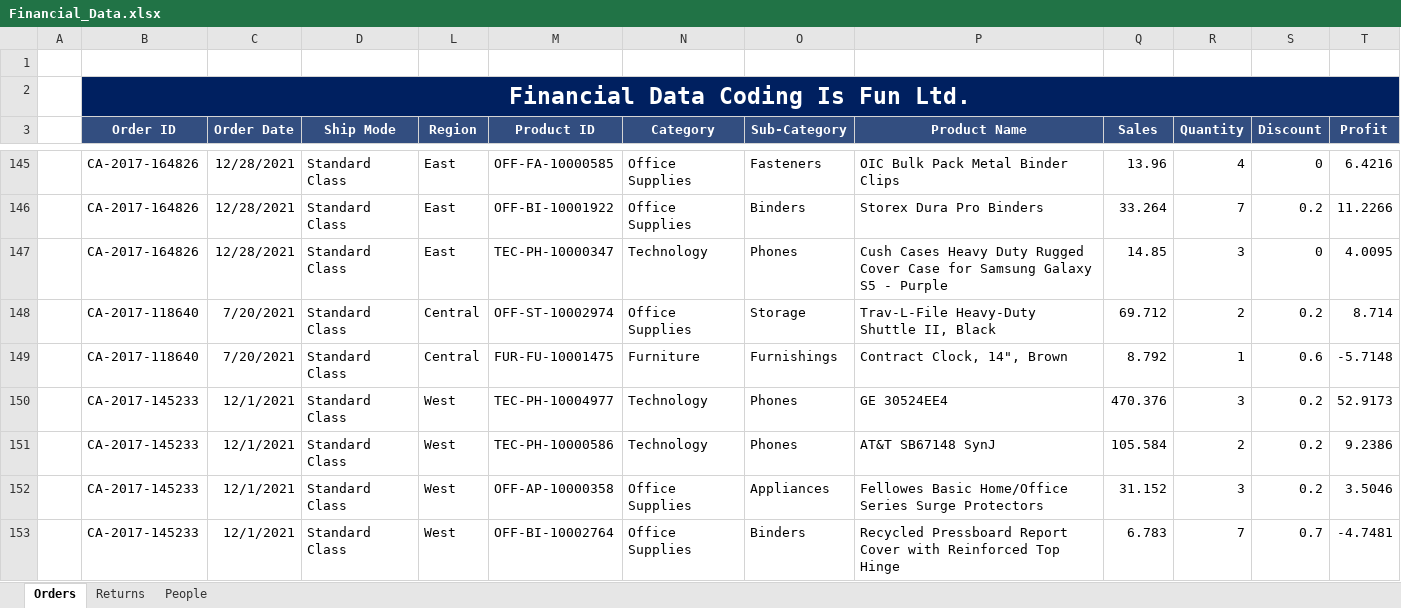
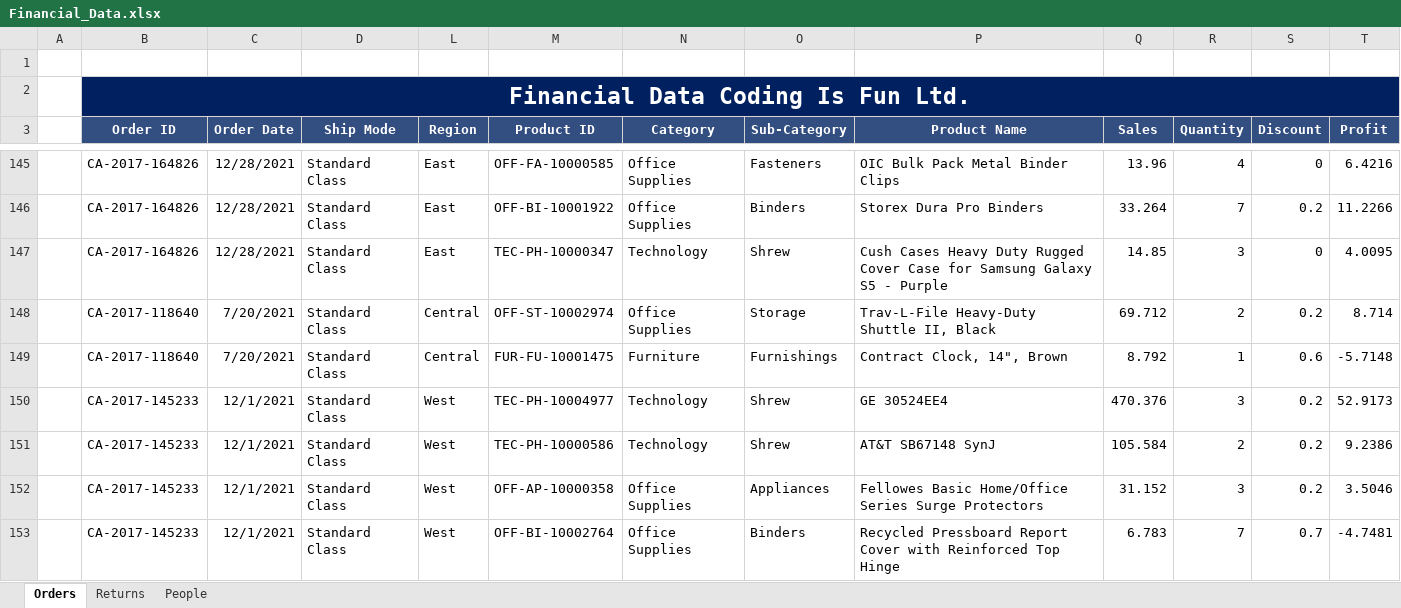
Before and after one commit to YossiLeviWay/stockview, an Excel workbook: pyecharts-dashboard-master/Financial_Data.xlsx, sheet Orders, drawn as a sheet; only a part is shown, gaps mark what is left out; values as stored, in another font and other column widths than the file's, no borders; the diff covers the shown part only; the diff names each change by its address in the sheet, - before the commit and + after, or states it on an @@ line.

```diff
--- a/pyecharts-dashboard-master/Financial_Data.xlsx (sheet Orders)
+++ b/pyecharts-dashboard-master/Financial_Data.xlsx (sheet Orders)
-O147 (Sub-Category): Phones
+O147 (Sub-Category): Shrew
-O150:O151 (Sub-Category): Phones
+O150:O151 (Sub-Category): Shrew
```
Also changed, not shown: 292 edited cells elsewhere in this sheet.
